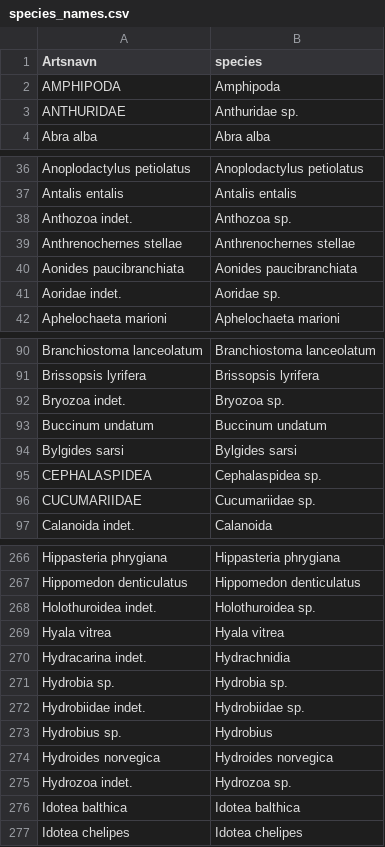
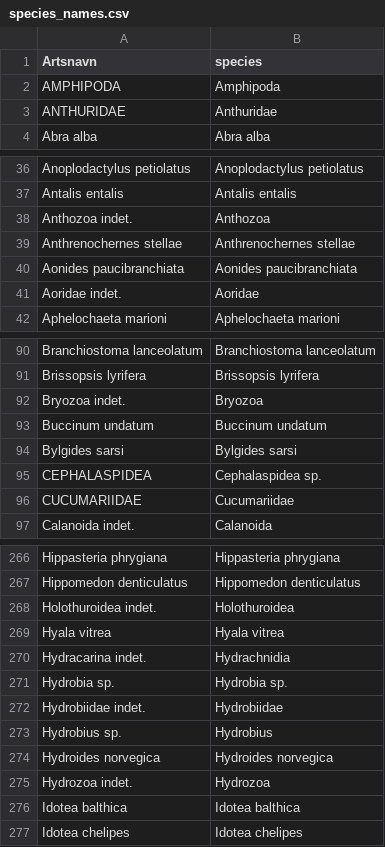
Before and after one commit to NIVA-Denmark/DKI_2023, a CSV file: results/species_names.csv, drawn as a sheet; only a part is shown, gaps mark what is left out; the diff covers the shown part only.

```diff
--- a/results/species_names.csv
+++ b/results/species_names.csv
@@ -2,3 +2,3 @@
 "AMPHIPODA","Amphipoda"
-"ANTHURIDAE","Anthuridae sp."
+"ANTHURIDAE","Anthuridae"
 "Abra alba","Abra alba"
@@ -37,6 +37,6 @@
 "Antalis entalis","Antalis entalis"
-"Anthozoa indet.","Anthozoa sp."
+"Anthozoa indet.","Anthozoa"
 "Anthrenochernes stellae","Anthrenochernes stellae"
 "Aonides paucibranchiata","Aonides paucibranchiata"
-"Aoridae indet.","Aoridae sp."
+"Aoridae indet.","Aoridae"
 "Aphelochaeta marioni","Aphelochaeta marioni"
@@ -91,3 +91,3 @@
 "Brissopsis lyrifera","Brissopsis lyrifera"
-"Bryozoa indet.","Bryozoa sp."
+"Bryozoa indet.","Bryozoa"
 "Buccinum undatum","Buccinum undatum"
@@ -95,3 +95,3 @@
 "CEPHALASPIDEA","Cephalaspidea sp."
-"CUCUMARIIDAE","Cucumariidae sp."
+"CUCUMARIIDAE","Cucumariidae"
 "Calanoida indet.","Calanoida"
@@ -267,3 +267,3 @@
 "Hippomedon denticulatus","Hippomedon denticulatus"
-"Holothuroidea indet.","Holothuroidea sp."
+"Holothuroidea indet.","Holothuroidea"
 "Hyala vitrea","Hyala vitrea"
@@ -271,6 +271,6 @@
 "Hydrobia sp.","Hydrobia sp."
-"Hydrobiidae indet.","Hydrobiidae sp."
+"Hydrobiidae indet.","Hydrobiidae"
 "Hydrobius sp.","Hydrobius"
 "Hydroides norvegica","Hydroides norvegica"
-"Hydrozoa indet.","Hydrozoa sp."
+"Hydrozoa indet.","Hydrozoa"
 "Idotea balthica","Idotea balthica"
```
Also changed, not shown: 46 edited cells elsewhere in this file, results/DKI.csv, results/DKI_comparison.csv, 4 other files.
